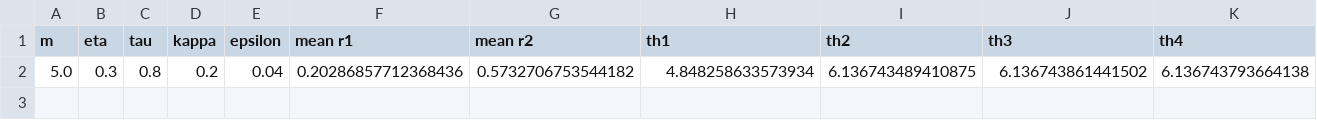
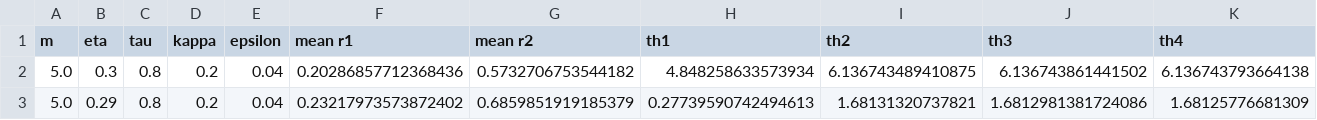
Before and after one commit to DanKis52/ThetaNeurons, a CSV file: ThetaNeurons/Noise/results_eta_negative.csv, drawn as a sheet; only a part is shown; rows hold the shown columns only; the diff names each change by its address in the sheet, - before the commit and + after, or states it on an @@ line.

```diff
--- a/ThetaNeurons/Noise/results_eta_negative.csv
+++ b/ThetaNeurons/Noise/results_eta_negative.csv
+row 3: 5.0 | 0.29 | 0.8 | 0.2 | 0.04 | 0.23217973573872402 | 0.6859851919185379 | 0.27739590742494613 | 1.68131320737821 | 1.6812981381724086 | 1.68125776681309
```
Also changed, not shown: ThetaNeurons/Noise/results_eta_positive.csv, ThetaNeurons/Noise/results_kappa_negative.csv.
